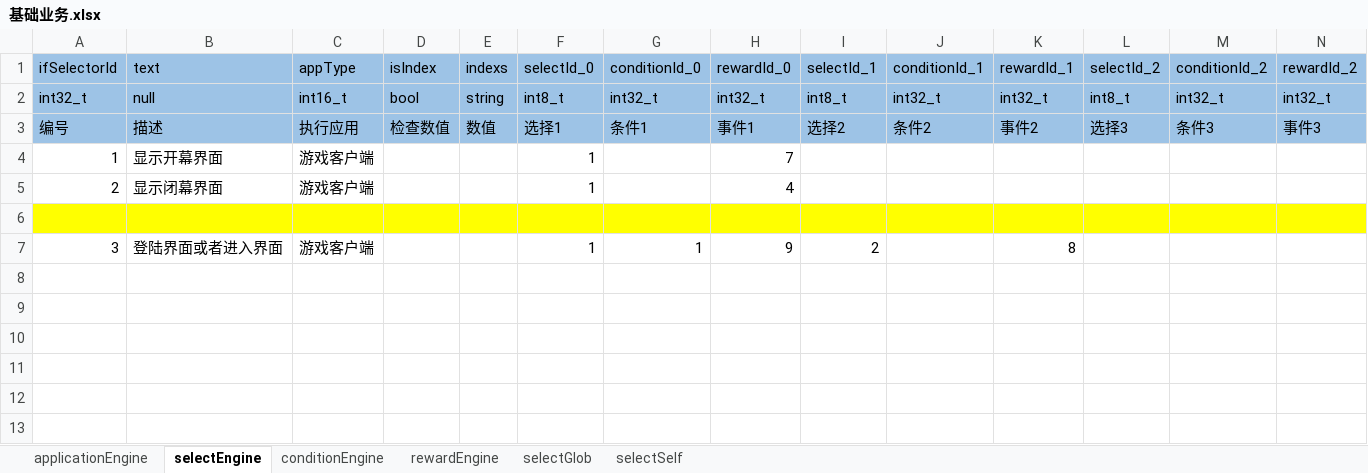
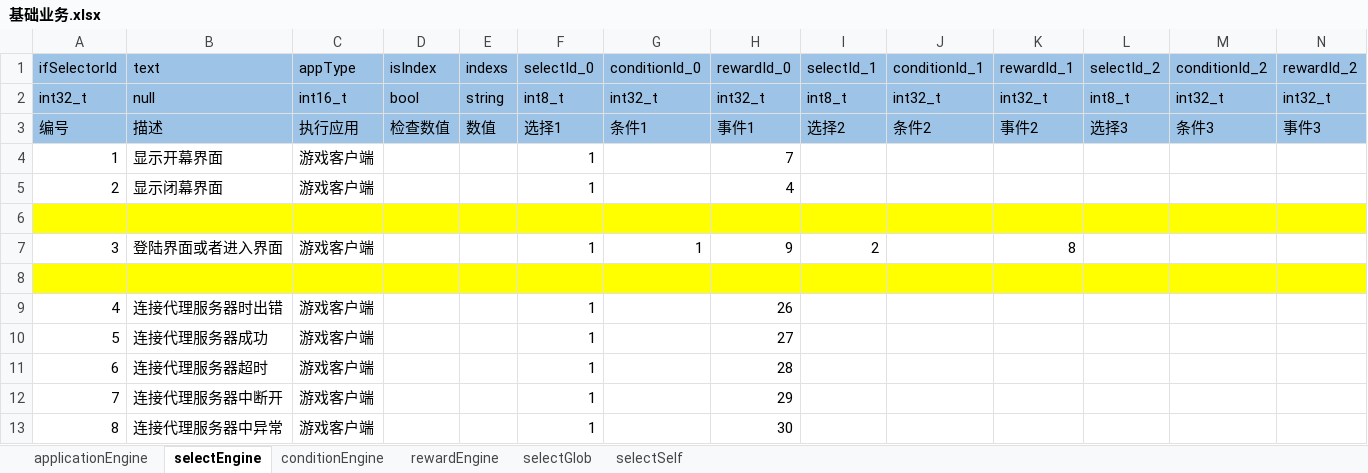
Before and after one commit to aiyou4love/resource, an Excel workbook: gameTb/client/table/基础业务.xlsx, sheet selectEngine, drawn as a sheet; only a part is shown; values as stored, in another font and other column widths than the file's, no borders; rows hold the shown columns only; the diff names each change by its address in the sheet, - before the commit and + after, or states it on an @@ line.

```diff
--- a/gameTb/client/table/基础业务.xlsx (sheet selectEngine)
+++ b/gameTb/client/table/基础业务.xlsx (sheet selectEngine)
+row 8: (empty)
+row 9: 4 | 连接代理服务器时出错 | 游戏客户端 |  |  | 1 |  | 26
+row 10: 5 | 连接代理服务器成功 | 游戏客户端 |  |  | 1 |  | 27
+row 11: 6 | 连接代理服务器超时 | 游戏客户端 |  |  | 1 |  | 28
+row 12: 7 | 连接代理服务器中断开 | 游戏客户端 |  |  | 1 |  | 29
+row 13: 8 | 连接代理服务器中异常 | 游戏客户端 |  |  | 1 |  | 30
```
Also changed, not shown: sheet rewardEngine, gameTb/client/setting/基础配置.xlsx, gameTb/client/table/界面系统.xlsx, 6 other files.
